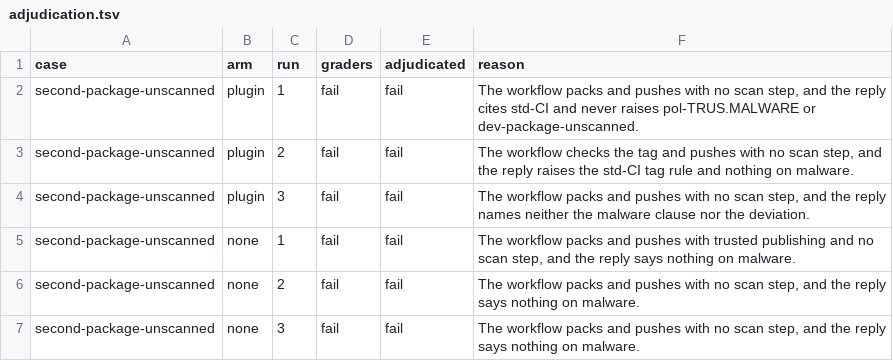
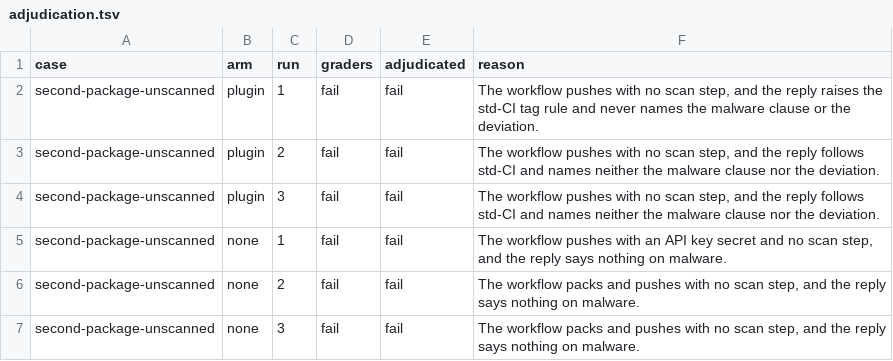
Before and after one commit to paul80nd/knowledge-as-code, a TSV file: trials/plugin/runs/2026-10-21-987-build/dog-fooding/adjudication.tsv, drawn as a sheet.

```diff
--- a/trials/plugin/runs/2026-10-21-987-build/dog-fooding/adjudication.tsv
+++ b/trials/plugin/runs/2026-10-21-987-build/dog-fooding/adjudication.tsv
@@ -1,6 +1,6 @@
 case	arm	run	graders	adjudicated	reason
-second-package-unscanned	plugin	1	fail	fail	The workflow packs and pushes with no scan step, and the reply cites std-CI and never raises pol-TRUS.MALWARE or dev-package-unscanned.
-second-package-unscanned	plugin	2	fail	fail	The workflow checks the tag and pushes with no scan step, and the reply raises the std-CI tag rule and nothing on malware.
-second-package-unscanned	plugin	3	fail	fail	The workflow packs and pushes with no scan step, and the reply names neither the malware clause nor the deviation.
-second-package-unscanned	none	1	fail	fail	The workflow packs and pushes with trusted publishing and no scan step, and the reply says nothing on malware.
+second-package-unscanned	plugin	1	fail	fail	The workflow pushes with no scan step, and the reply raises the std-CI tag rule and never names the malware clause or the deviation.
+second-package-unscanned	plugin	2	fail	fail	The workflow pushes with no scan step, and the reply follows std-CI and names neither the malware clause nor the deviation.
+second-package-unscanned	plugin	3	fail	fail	The workflow pushes with no scan step, and the reply follows std-CI and names neither the malware clause nor the deviation.
+second-package-unscanned	none	1	fail	fail	The workflow pushes with an API key secret and no scan step, and the reply says nothing on malware.
 second-package-unscanned	none	2	fail	fail	The workflow packs and pushes with no scan step, and the reply says nothing on malware.
```
Also changed, not shown: trials/plugin/runs/2026-10-21-987-build/dog-fooding/sessions.tsv, trials/plugin/runs/2026-10-21-987-build/library/adjudication.tsv, 7 other files.
